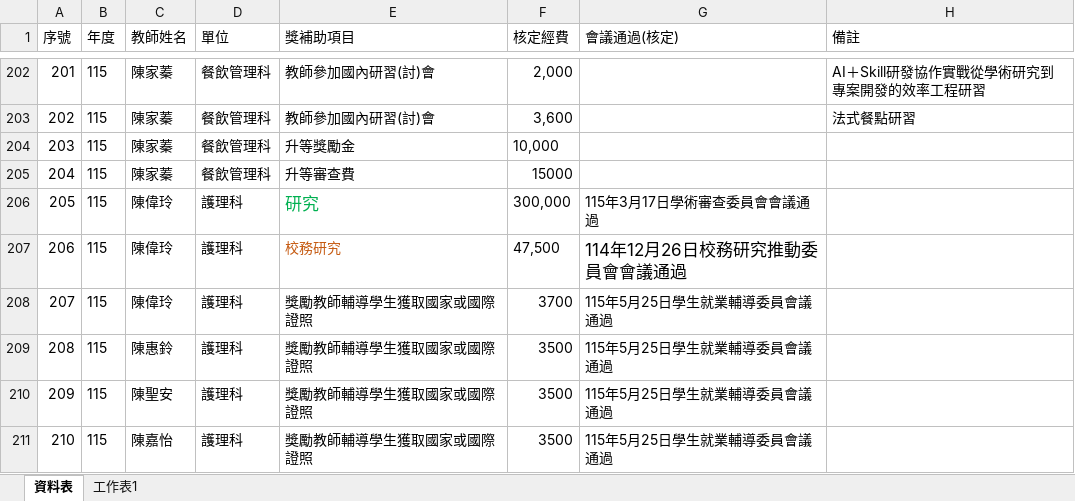
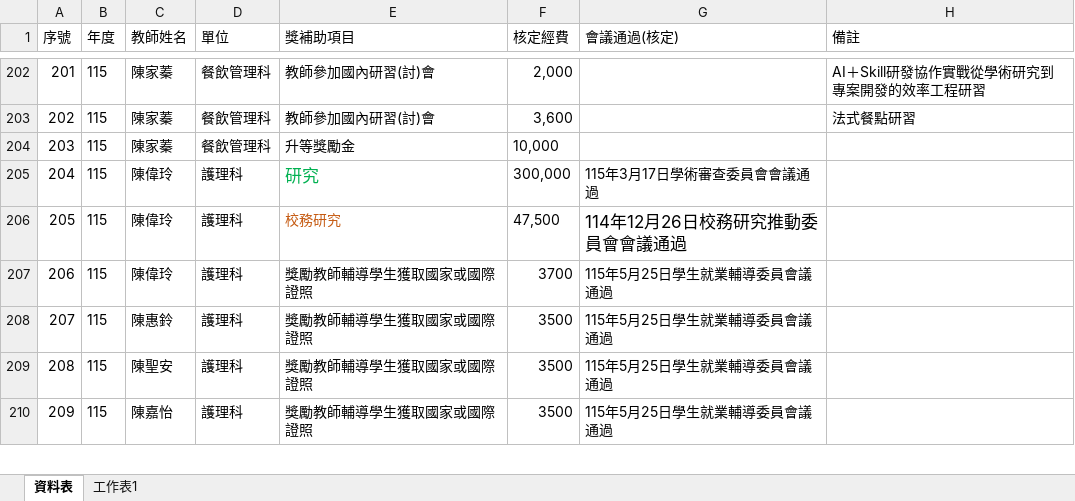
Before and after one commit to angellee09/excel-search, an Excel workbook: data.xlsx, sheet 資料表, drawn as a sheet; only a part is shown, gaps mark what is left out; values as stored, in another font and other column widths than the file's, no borders; removed rows and columns are numbered as before the commit, all else as after; the diff names each change by its address in the sheet, - before the commit and + after, or states it on an @@ line.

Commit message:
Add files via upload

```diff
--- a/data.xlsx (sheet 資料表)
+++ b/data.xlsx (sheet 資料表)
-row 205: 204 | 115 | 陳家蓁 | 餐飲管理科 | 升等審查費 | 15000
@@ column A (序號) renumbered from row 205 down @@
```
Also changed, not shown: formulas that keep their value.
